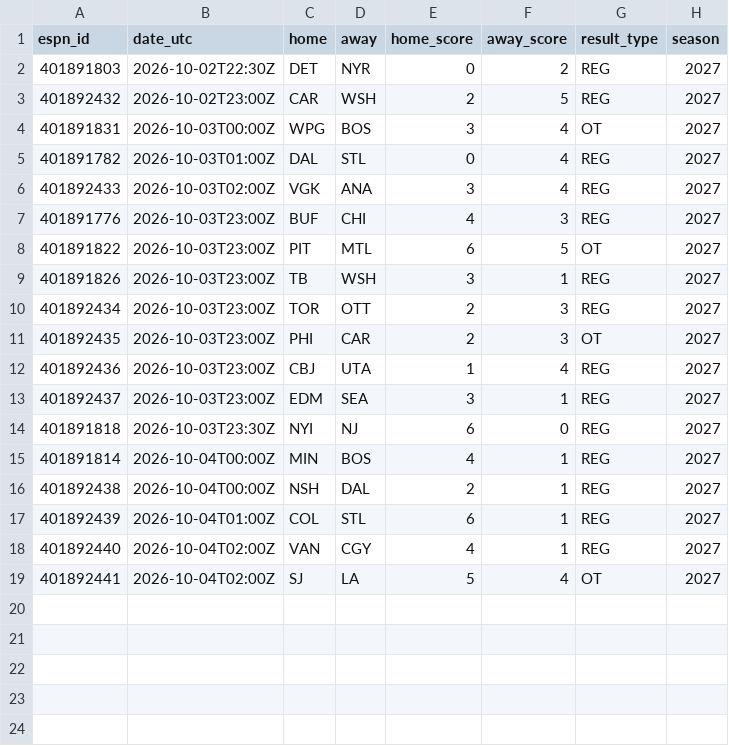
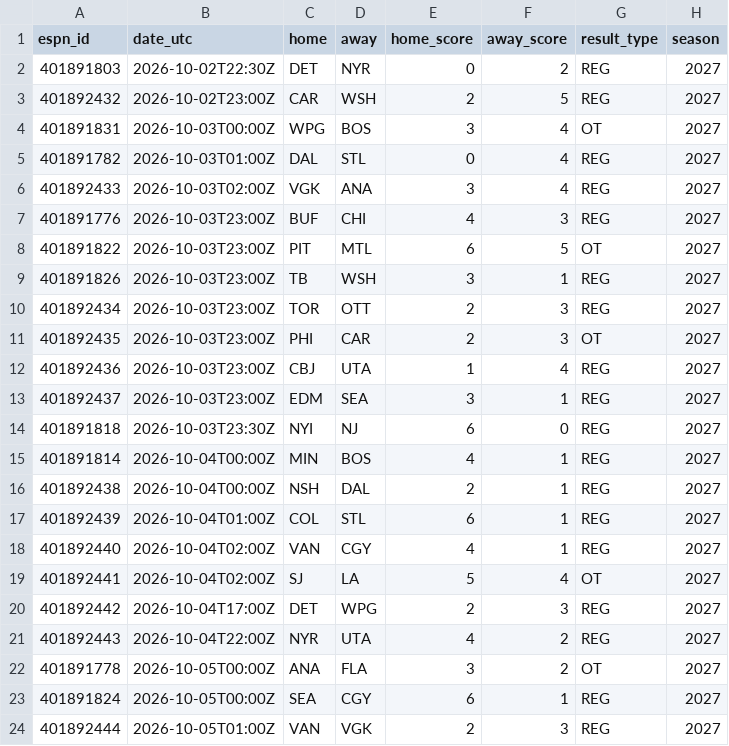
Before and after one commit to herrera32416-pixel/desk-v1, a CSV file: data/history/nhl/live_finals.csv, drawn as a sheet; the diff names each change by its address in the sheet, - before the commit and + after, or states it on an @@ line.

```diff
--- a/data/history/nhl/live_finals.csv
+++ b/data/history/nhl/live_finals.csv
+row 20: 401892442 | 2026-10-04T17:00Z | DET | WPG | 2 | 3 | REG | 2027
+row 21: 401892443 | 2026-10-04T22:00Z | NYR | UTA | 4 | 2 | REG | 2027
+row 22: 401891778 | 2026-10-05T00:00Z | ANA | FLA | 3 | 2 | OT | 2027
+row 23: 401891824 | 2026-10-05T00:00Z | SEA | CGY | 6 | 1 | REG | 2027
+row 24: 401892444 | 2026-10-05T01:00Z | VAN | VGK | 2 | 3 | REG | 2027
```
Also changed, not shown: 4 other files.
